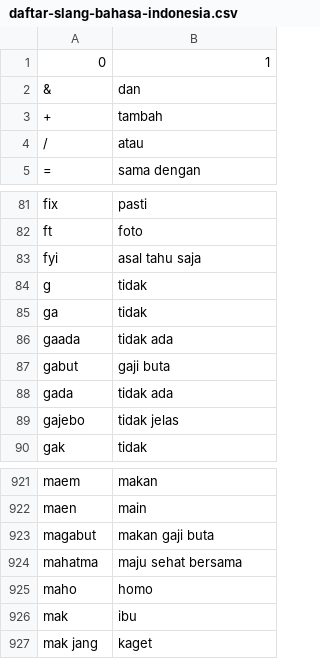
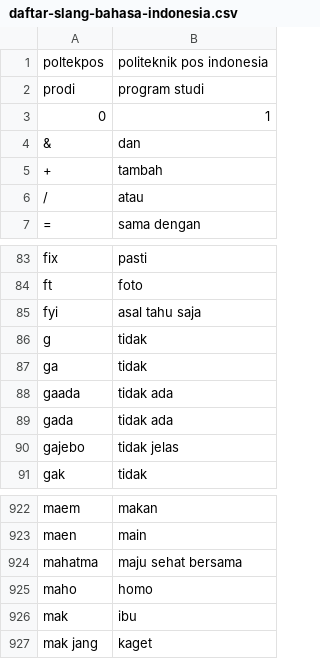
Before and after one commit to divakrishnam/mr-java-sot-botch, a CSV file: daftar-slang-bahasa-indonesia.csv, drawn as a sheet; only a part is shown, gaps mark what is left out.

```diff
--- a/daftar-slang-bahasa-indonesia.csv
+++ b/daftar-slang-bahasa-indonesia.csv
@@ -1 +1,3 @@
+poltekpos,politeknik pos indonesia
+prodi,program studi
 0,1
@@ -86,3 +88,2 @@ ga,tidak
 gaada,tidak ada
-gabut,gaji buta
 gada,tidak ada
@@ -922,3 +923,2 @@ maem,makan
 maen,main
-magabut,makan gaji buta
 mahatma,maju sehat bersama
```
Also changed, not shown: 1 other file.
